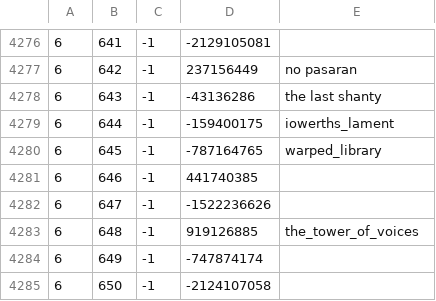
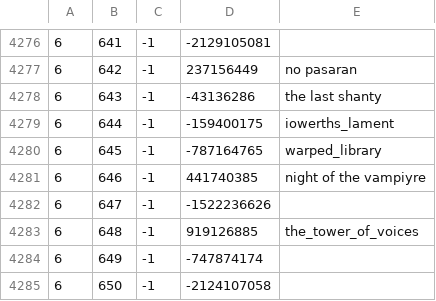
Before and after one commit to RuneStar/cache-names, a TSV file: names.tsv, drawn as a sheet; only a part is shown, gaps mark what is left out; the diff covers the shown part only.

```diff
--- a/names.tsv
+++ b/names.tsv
@@ -4280,3 +4280,3 @@
 6	645	-1	-787164765	warped_library
-6	646	-1	441740385	
+6	646	-1	441740385	night of the vampiyre
 6	647	-1	-1522236626	
```
Also changed, not shown: 6 edited cells elsewhere in this file, individual-names.tsv.
